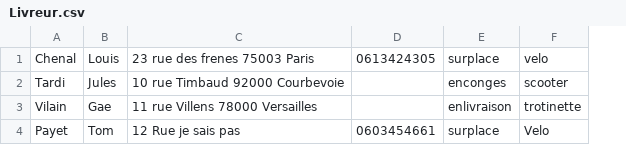
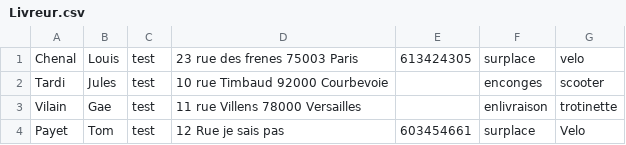
Before and after one commit to Pierre-Portfolio/Pizzeria, a CSV file: Pizzeria/Livreur.csv, drawn as a sheet; removed rows and columns are numbered as before the commit, all else as after; the diff names each change by its address in the sheet, - before the commit and + after, or states it on an @@ line.

```diff
--- a/Pizzeria/Livreur.csv
+++ b/Pizzeria/Livreur.csv
+column C, rows 1-4: all test
-column D, rows 1-4: 0613424305 |  |  | 0603454661
+column E, rows 1-4: 613424305 |  |  | 603454661
```
Also changed, not shown: Pizzeria/Commis.csv, 1 other file.
